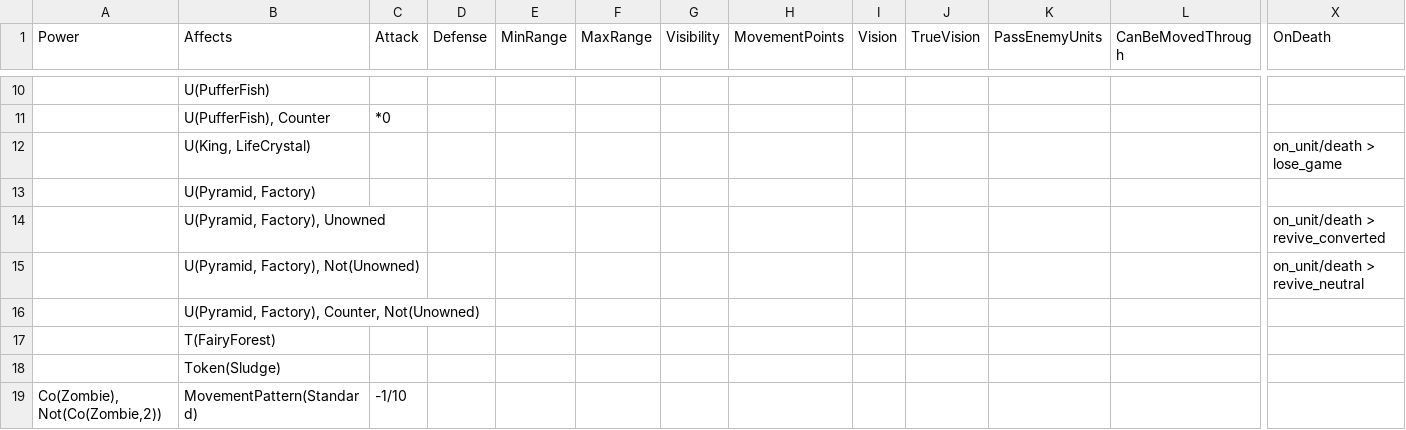
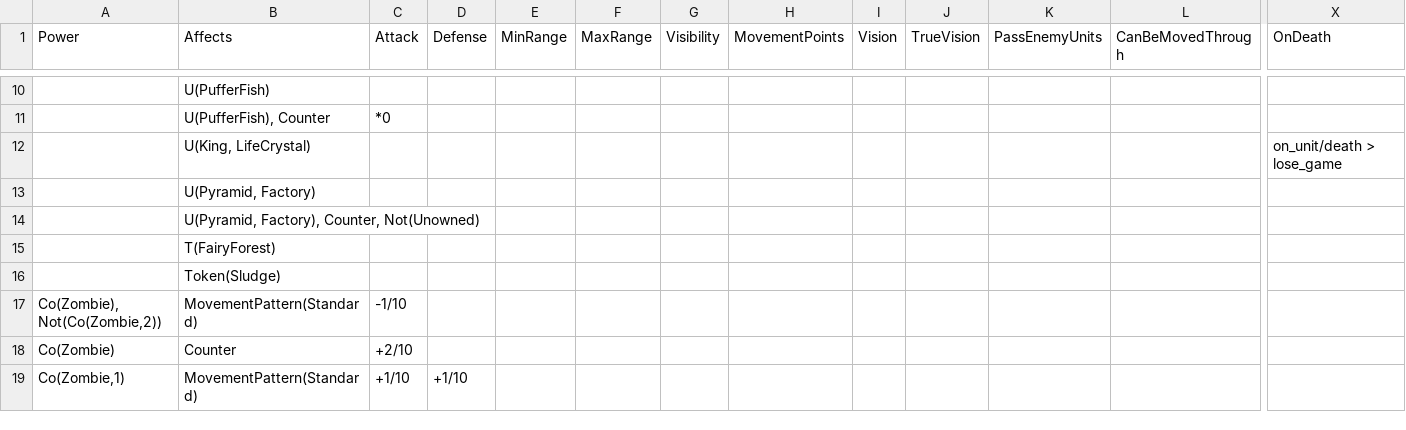
Before and after one commit to stratecide/tbs-core, a CSV file: configs/default_test/unit_powered.csv, drawn as a sheet; only a part is shown, gaps mark what is left out; the shorter side is filled out with more unchanged rows; rows hold the shown columns only; the diff names each change by its address in the sheet, - before the commit and + after, or states it on an @@ line.

Commit message:
test 'pyramid' passes again

```diff
--- a/configs/default_test/unit_powered.csv
+++ b/configs/default_test/unit_powered.csv
-row 14:  | U(Pyramid, Factory), Unowned |  |  |  |  |  |  |  |  |  |  | on_unit/death > revive_converted
-row 15:  | U(Pyramid, Factory), Not(Unowned) |  |  |  |  |  |  |  |  |  |  | on_unit/death > revive_neutral
```
Also changed, not shown: configs/default_test/attack_powered.csv, 3 other files.
